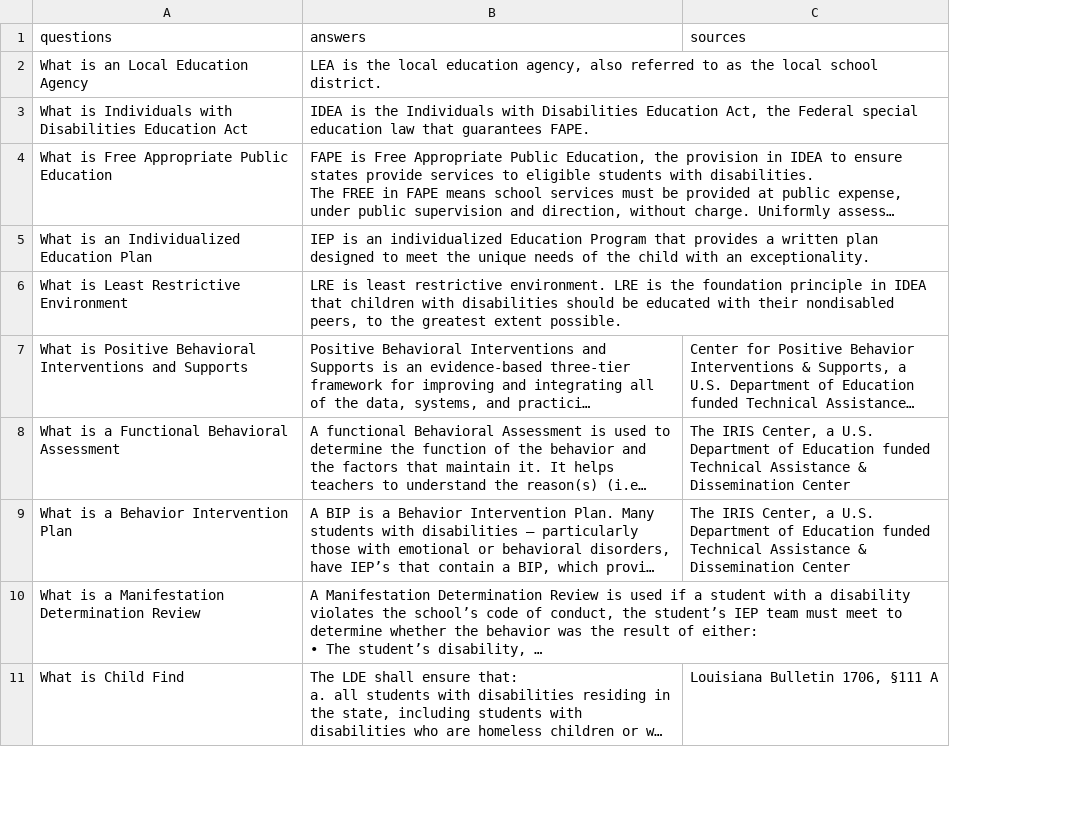
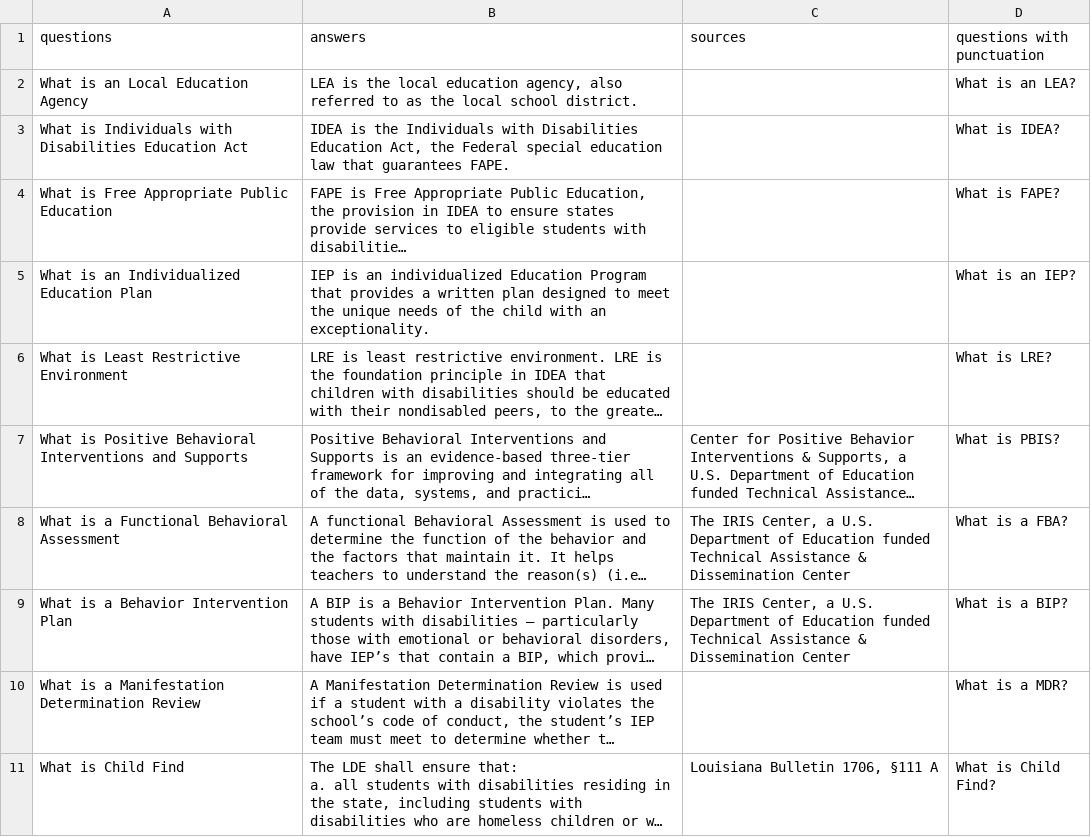
Before and after one commit to dungngo99/fhf-qa-chatbot, a CSV file: app/data/data.csv, drawn as a sheet; only a part is shown; long unchanged cells end in …; the diff covers the shown part only; the diff names each change by its address in the sheet, - before the commit and + after, or states it on an @@ line.

```diff
--- a/app/data/data.csv
+++ b/app/data/data.csv
+column D (questions with punctuation), rows 2-11: What is an LEA? | What is IDEA? | What is FAPE? | What is an IEP? | What is LRE? | What is PBIS? | What is a FBA? | What is a BIP? | What is a MDR? | What is Child Find?
```
Also changed, not shown: 5 edited cells elsewhere in this file, 1 other file.
